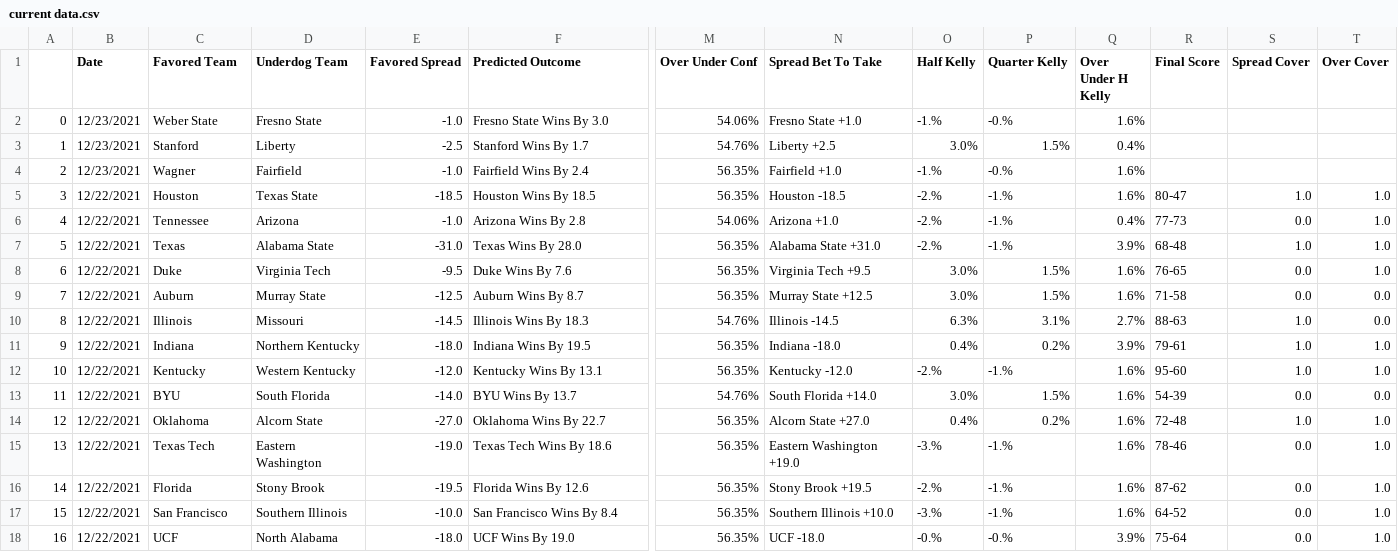
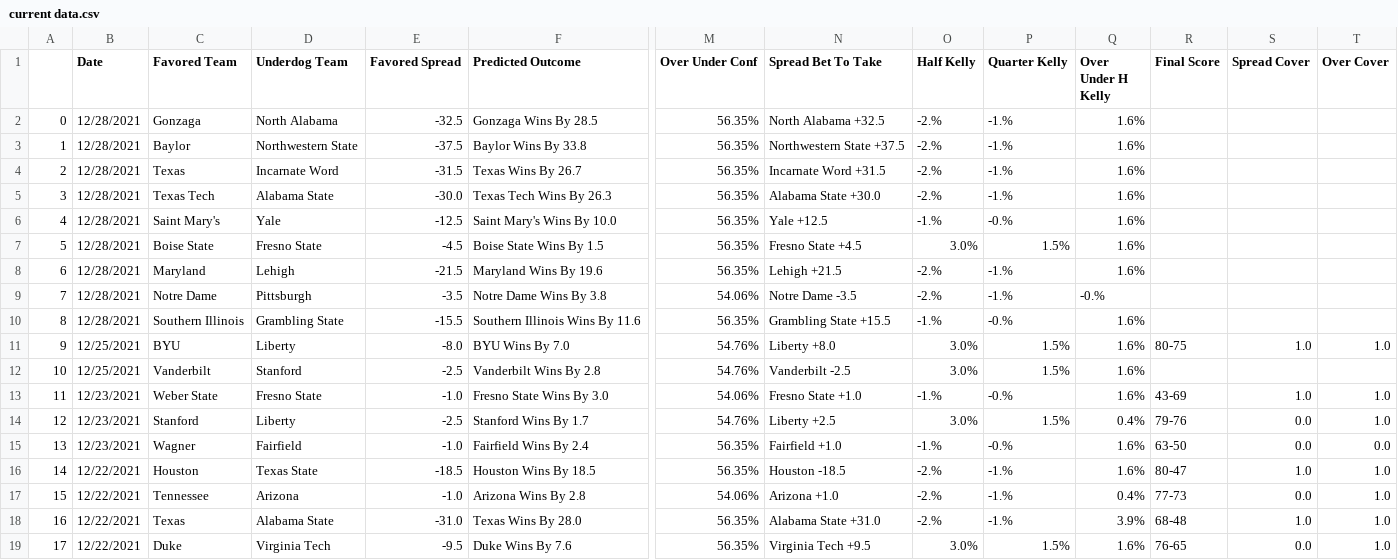
Before and after one commit to jonahmiller99/NCAA-Visualizer, a CSV file: src/current data.csv, drawn as a sheet; only a part is shown, gaps mark what is left out; the shorter side is filled out with more unchanged rows; addresses are those after the commit; rows hold the shown columns only; the diff names each change by its address in the sheet, - before the commit and + after, or states it on an @@ line.

```diff
--- a/src/current data.csv
+++ b/src/current data.csv
+row 2: 0 | 12/28/2021 | Gonzaga | North Alabama | -32.5 | Gonzaga Wins By 28.5 | 56.35% | North Alabama +32.5 | -2.% | -1.% | 1.6%
+row 3: 1 | 12/28/2021 | Baylor | Northwestern State | -37.5 | Baylor Wins By 33.8 | 56.35% | Northwestern State +37.5 | -2.% | -1.% | 1.6%
+row 4: 2 | 12/28/2021 | Texas | Incarnate Word | -31.5 | Texas Wins By 26.7 | 56.35% | Incarnate Word +31.5 | -2.% | -1.% | 1.6%
+row 5: 3 | 12/28/2021 | Texas Tech | Alabama State | -30.0 | Texas Tech Wins By 26.3 | 56.35% | Alabama State +30.0 | -2.% | -1.% | 1.6%
+row 6: 4 | 12/28/2021 | Saint Mary's | Yale | -12.5 | Saint Mary's Wins By 10.0 | 56.35% | Yale +12.5 | -1.% | -0.% | 1.6%
+row 7: 5 | 12/28/2021 | Boise State | Fresno State | -4.5 | Boise State Wins By 1.5 | 56.35% | Fresno State +4.5 | 3.0% | 1.5% | 1.6%
+row 8: 6 | 12/28/2021 | Maryland | Lehigh | -21.5 | Maryland Wins By 19.6 | 56.35% | Lehigh +21.5 | -2.% | -1.% | 1.6%
+row 9: 7 | 12/28/2021 | Notre Dame | Pittsburgh | -3.5 | Notre Dame Wins By 3.8 | 54.06% | Notre Dame -3.5 | -2.% | -1.% | -0.%
+row 10: 8 | 12/28/2021 | Southern Illinois | Grambling State | -15.5 | Southern Illinois Wins By 11.6 | 56.35% | Grambling State +15.5 | -1.% | -0.% | 1.6%
+row 11: 9 | 12/25/2021 | BYU | Liberty | -8.0 | BYU Wins By 7.0 | 54.76% | Liberty +8.0 | 3.0% | 1.5% | 1.6% | 80-75 | 1.0 | 1.0
+row 12: 10 | 12/25/2021 | Vanderbilt | Stanford | -2.5 | Vanderbilt Wins By 2.8 | 54.76% | Vanderbilt -2.5 | 3.0% | 1.5% | 1.6%
@@ column A renumbered from row 13 down @@
-R13 (Final Score): (empty)
+R13 (Final Score): 43-69
-S13 (Spread Cover): (empty)
+S13 (Spread Cover): 1.0
-T13:T14 (Over Cover): (empty)
+T13:T14 (Over Cover): 1.0
-R14 (Final Score): (empty)
+R14 (Final Score): 79-76
-S14:S15 (Spread Cover): (empty)
+S14:S15 (Spread Cover): 0.0
-R15 (Final Score): (empty)
+R15 (Final Score): 63-50
-T15 (Over Cover): (empty)
+T15 (Over Cover): 0.0
```
Also changed, not shown: 3 other files.
